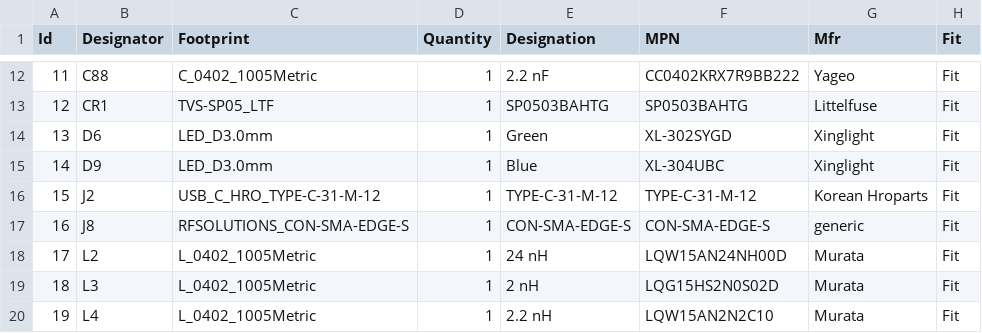
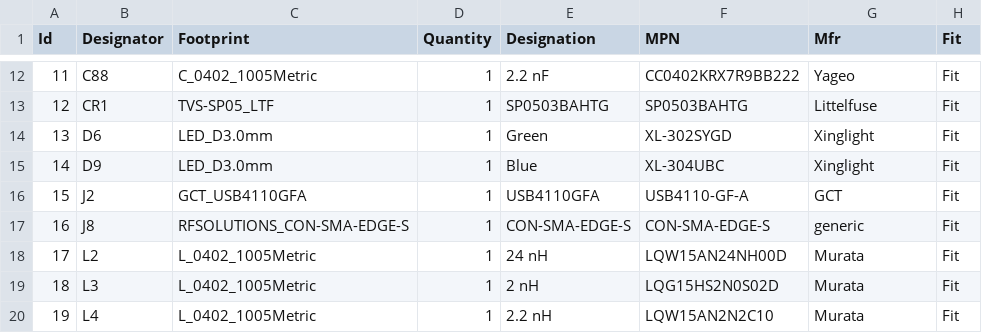
Before and after one commit to Tinkerbug-Robotics/TinkerRocket, a CSV file: hardware/tinker-base/bom.csv, drawn as a sheet; only a part is shown, gaps mark what is left out.

```diff
--- a/hardware/tinker-base/bom.csv
+++ b/hardware/tinker-base/bom.csv
@@ -15,3 +15,3 @@
 14;"D9";"LED_D3.0mm";1;"Blue";"XL-304UBC";"Xinglight";"Fit"
-15;"J2";"USB_C_HRO_TYPE-C-31-M-12";1;"TYPE-C-31-M-12";"TYPE-C-31-M-12";"Korean Hroparts";"Fit"
+15;"J2";"GCT_USB4110GFA";1;"USB4110GFA";"USB4110-GF-A";"GCT";"Fit"
 16;"J8";"RFSOLUTIONS_CON-SMA-EDGE-S";1;"CON-SMA-EDGE-S";"CON-SMA-EDGE-S";"generic";"Fit"
```
Also changed, not shown: hardware/tinker-beetle/bom.csv, hardware/tinker-mantis/bom.csv, 6 other files.
